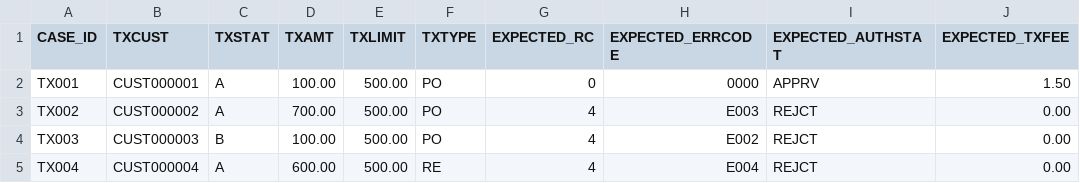
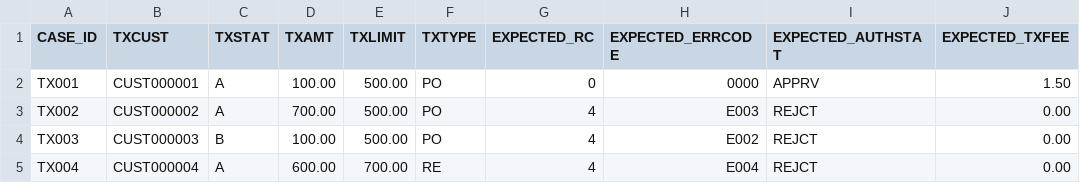
Before and after one commit to dhanusha239-maker/ai-mainframe-modernization-platform, a CSV file: test_cases/batch/approval_transactions.csv, drawn as a sheet.

Commit message:
Complete module application and batch behavior validation

```diff
--- a/test_cases/batch/approval_transactions.csv
+++ b/test_cases/batch/approval_transactions.csv
@@ -4,2 +4,2 @@ TX002,CUST000002,A,700.00,500.00,PO,4,E003,REJCT,0.00
 TX003,CUST000003,B,100.00,500.00,PO,4,E002,REJCT,0.00
-TX004,CUST000004,A,600.00,500.00,RE,4,E004,REJCT,0.00
+TX004,CUST000004,A,600.00,700.00,RE,4,E004,REJCT,0.00
```
Also changed, not shown: 7 other files.
